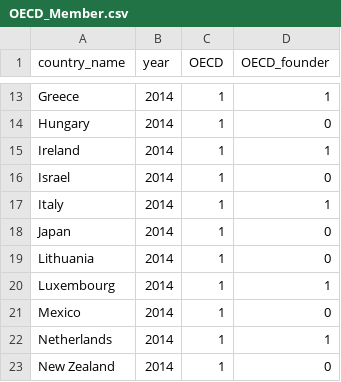
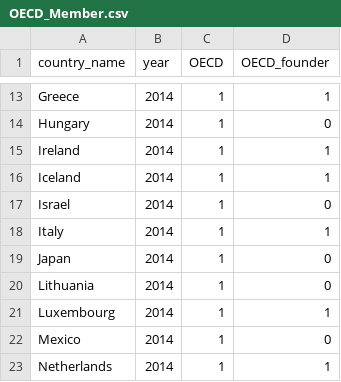
Before and after one commit to OSchlenkrich/PerformanceDemocracies, a CSV file: Datasets/OECD_Member.csv, drawn as a sheet; only a part is shown, gaps mark what is left out; the shorter side is filled out with more unchanged rows; the diff names each change by its address in the sheet, - before the commit and + after, or states it on an @@ line.

```diff
--- a/Datasets/OECD_Member.csv
+++ b/Datasets/OECD_Member.csv
+row 16: Iceland | 2014 | 1 | 1
```
Also changed, not shown: 12 other files.
